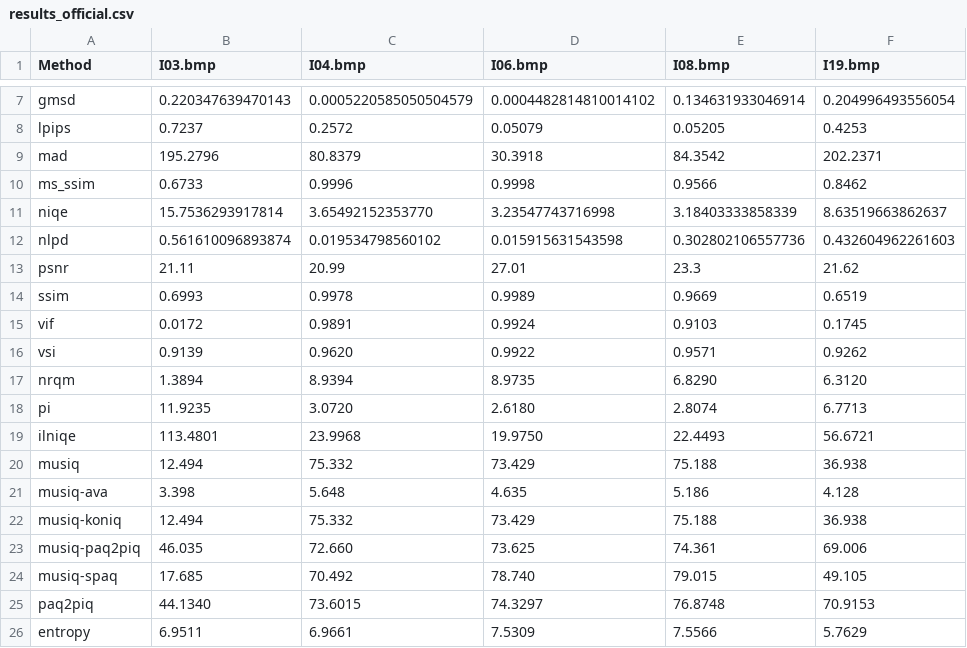
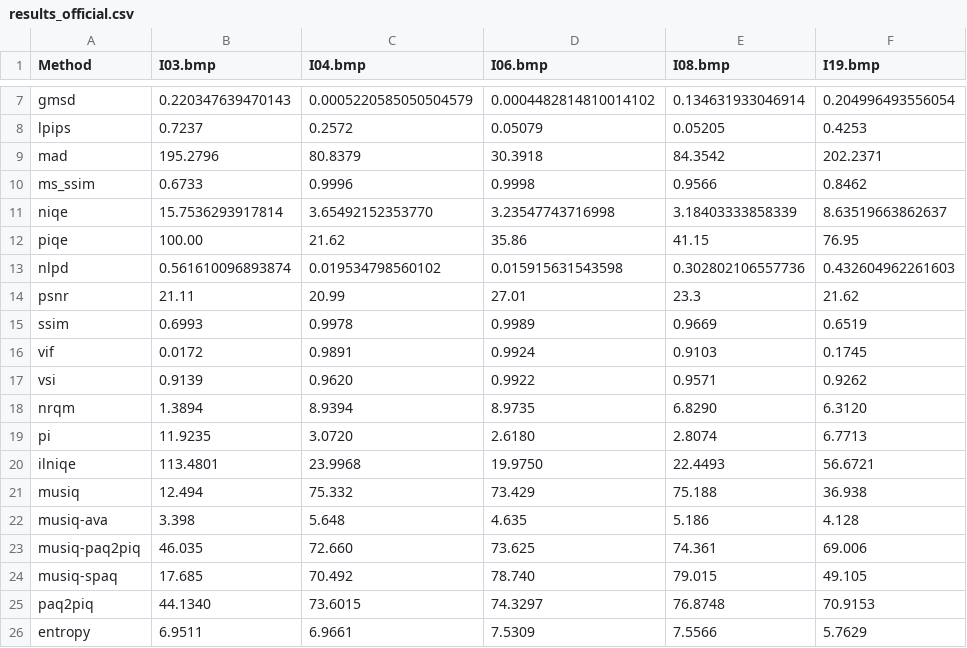
Before and after one commit to chaofengc/IQA-PyTorch, a CSV file: ResultsCalibra/results_official.csv, drawn as a sheet; only a part is shown, gaps mark what is left out.

```diff
--- a/ResultsCalibra/results_official.csv
+++ b/ResultsCalibra/results_official.csv
@@ -11,2 +11,3 @@ ms_ssim,0.6733,0.9996,0.9998,0.9566,0.8462
 niqe,15.7536293917814,3.65492152353770,3.23547743716998,3.18403333858339,8.63519663862637
+piqe,100.00,21.62,35.86,41.15,76.95
 nlpd,0.561610096893874,0.019534798560102,0.015915631543598,0.302802106557736,0.432604962261603
@@ -21,3 +22,2 @@ musiq,12.494,75.332,73.429,75.188,36.938
 musiq-ava,3.398,5.648,4.635,5.186,4.128
-musiq-koniq,12.494,75.332,73.429,75.188,36.938
 musiq-paq2piq,46.035,72.660,73.625,74.361,69.006
```
Also changed, not shown: ResultsCalibra/calibration_summary.csv, 5 other files.
